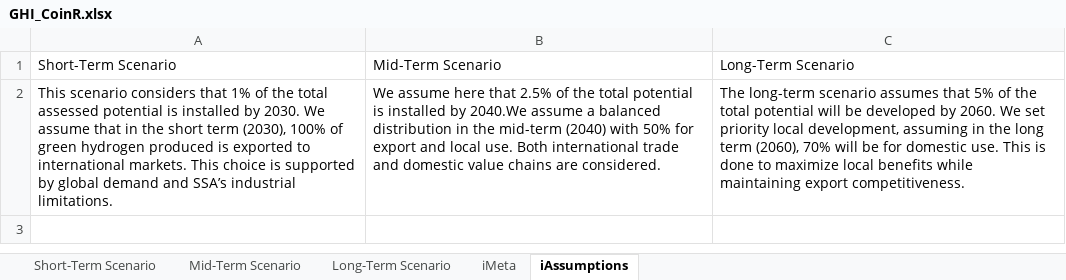
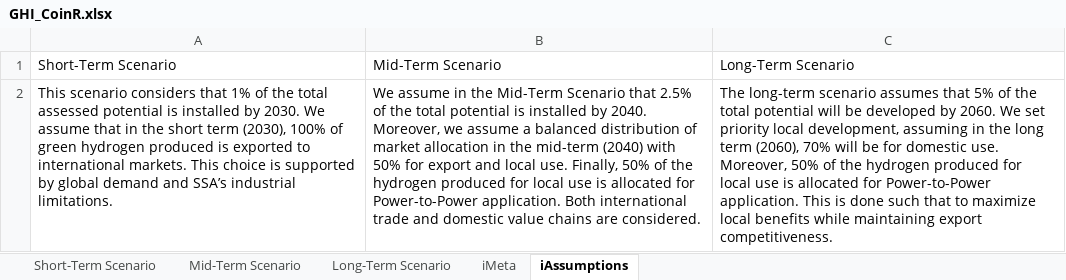
Before and after one commit to Jean-Di/hydrogen-impact-atlas, an Excel workbook: GHI_CoinR.xlsx, sheet iAssumptions, drawn as a sheet; values as stored, in another font and other column widths than the file's, no borders; the diff names each change by its address in the sheet, - before the commit and + after, or states it on an @@ line.

```diff
--- a/GHI_CoinR.xlsx (sheet iAssumptions)
+++ b/GHI_CoinR.xlsx (sheet iAssumptions)
-B2: We assume here that 2.5% of the total potential is installed by 2040.We assume a balanced distribution in the mid-term (2040) with 50% for export and local use. Both international…
+B2: We assume in the Mid-Term Scenario that 2.5% of the total potential is installed by 2040. Moreover, we assume a balanced distribution of market allocation in the mid-term (2040) with 50% for export and local use. Finally, 50% of the hydrogen produced for local use is allocated for Power-to-Power application. Both international…
-C2: …domestic use. This is done to maximize…
+C2: …domestic use. Moreover, 50% of the hydrogen produced for local use is allocated for Power-to-Power application. This is done such that to maximize…
```
Also changed, not shown: 1 other file.
